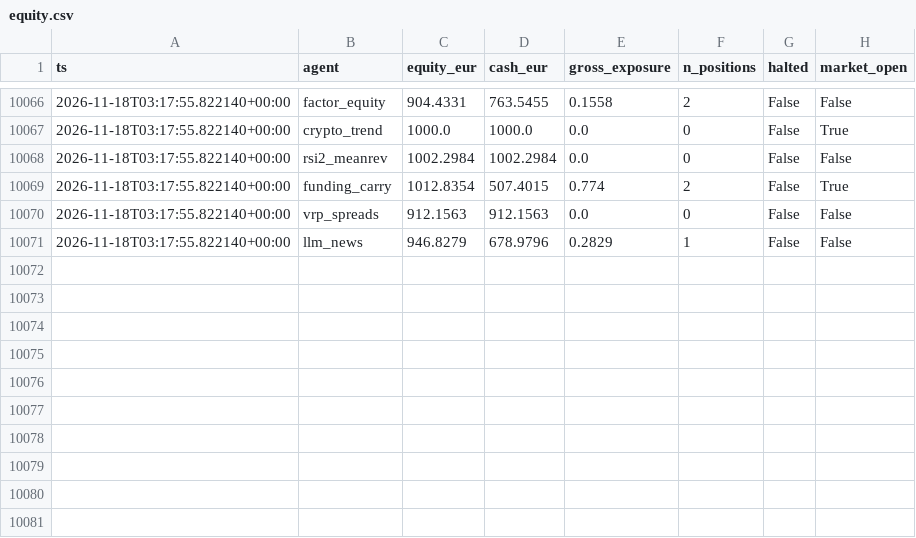
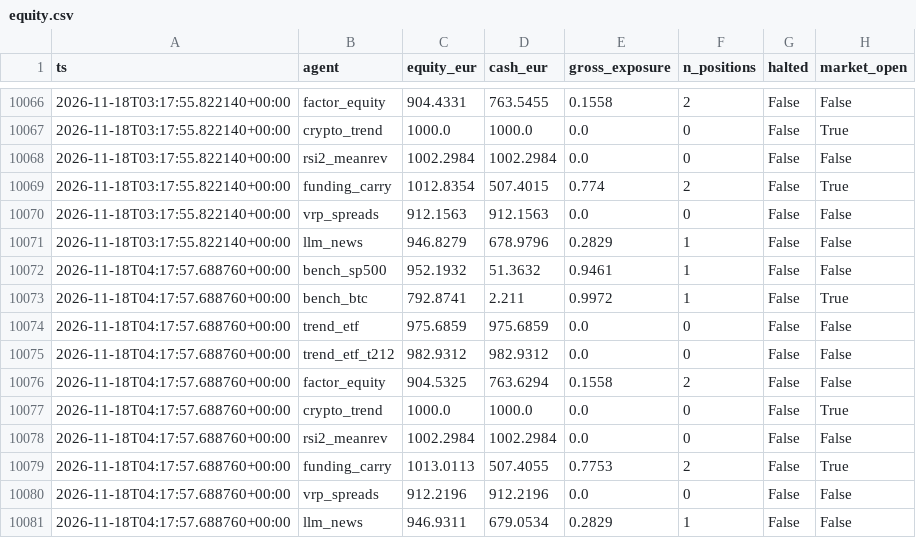
Before and after one commit to jcosta92/trading-agents, a CSV file: state/equity.csv, drawn as a sheet; only a part is shown, gaps mark what is left out; the diff names each change by its address in the sheet, - before the commit and + after, or states it on an @@ line.

```diff
--- a/state/equity.csv
+++ b/state/equity.csv
+row 10072: 2026-11-18T04:17:57.688760+00:00 | bench_sp500 | 952.1932 | 51.3632 | 0.9461 | 1 | False | False
+row 10073: 2026-11-18T04:17:57.688760+00:00 | bench_btc | 792.8741 | 2.211 | 0.9972 | 1 | False | True
+row 10074: 2026-11-18T04:17:57.688760+00:00 | trend_etf | 975.6859 | 975.6859 | 0.0 | 0 | False | False
+row 10075: 2026-11-18T04:17:57.688760+00:00 | trend_etf_t212 | 982.9312 | 982.9312 | 0.0 | 0 | False | False
+row 10076: 2026-11-18T04:17:57.688760+00:00 | factor_equity | 904.5325 | 763.6294 | 0.1558 | 2 | False | False
+row 10077: 2026-11-18T04:17:57.688760+00:00 | crypto_trend | 1000.0 | 1000.0 | 0.0 | 0 | False | True
+row 10078: 2026-11-18T04:17:57.688760+00:00 | rsi2_meanrev | 1002.2984 | 1002.2984 | 0.0 | 0 | False | False
+row 10079: 2026-11-18T04:17:57.688760+00:00 | funding_carry | 1013.0113 | 507.4055 | 0.7753 | 2 | False | True
+row 10080: 2026-11-18T04:17:57.688760+00:00 | vrp_spreads | 912.2196 | 912.2196 | 0.0 | 0 | False | False
+row 10081: 2026-11-18T04:17:57.688760+00:00 | llm_news | 946.9311 | 679.0534 | 0.2829 | 1 | False | False
```
Also changed, not shown: 9 other files.
